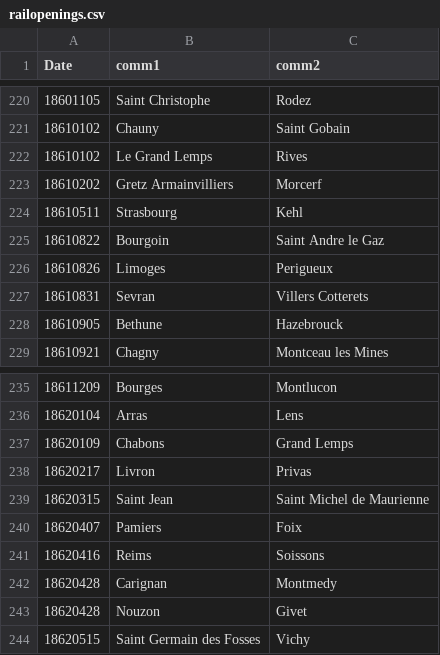
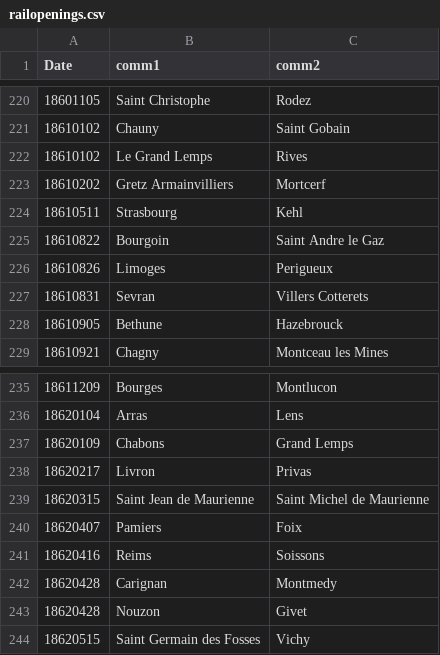
Before and after one commit to PrestonMui/frenchrailroads, a CSV file: data/railopenings.csv, drawn as a sheet; only a part is shown, gaps mark what is left out.

Commit message:
Fixed mistaken location

```diff
--- a/data/railopenings.csv
+++ b/data/railopenings.csv
@@ -222,3 +222,3 @@ Date,comm1,comm2
 18610102,Le Grand Lemps,Rives
-18610202,Gretz Armainvilliers,Morcerf
+18610202,Gretz Armainvilliers,Mortcerf
 18610511,Strasbourg,Kehl
@@ -238,3 +238,3 @@ Date,comm1,comm2
 18620217,Livron,Privas
-18620315,Saint Jean,Saint Michel de Maurienne
+18620315,Saint Jean de Maurienne,Saint Michel de Maurienne
 18620407,Pamiers,Foix
```
